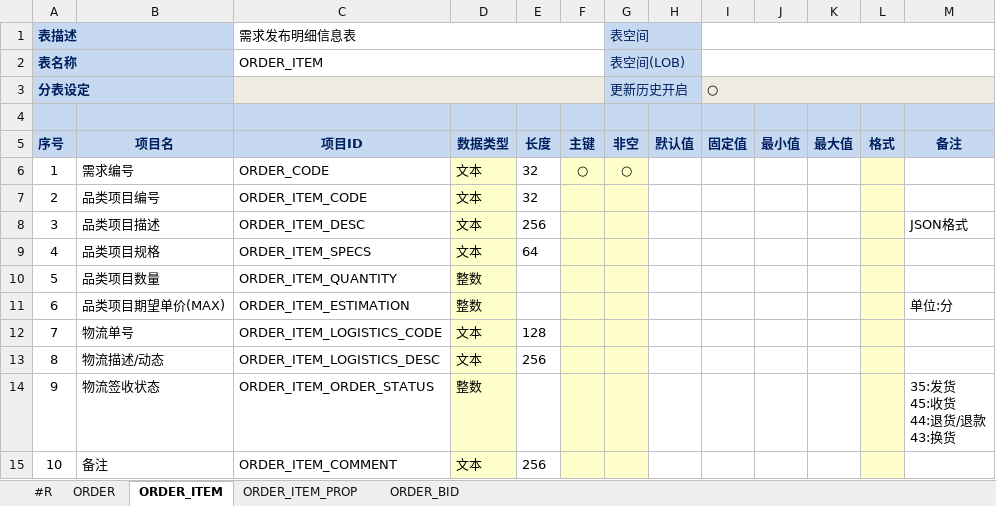
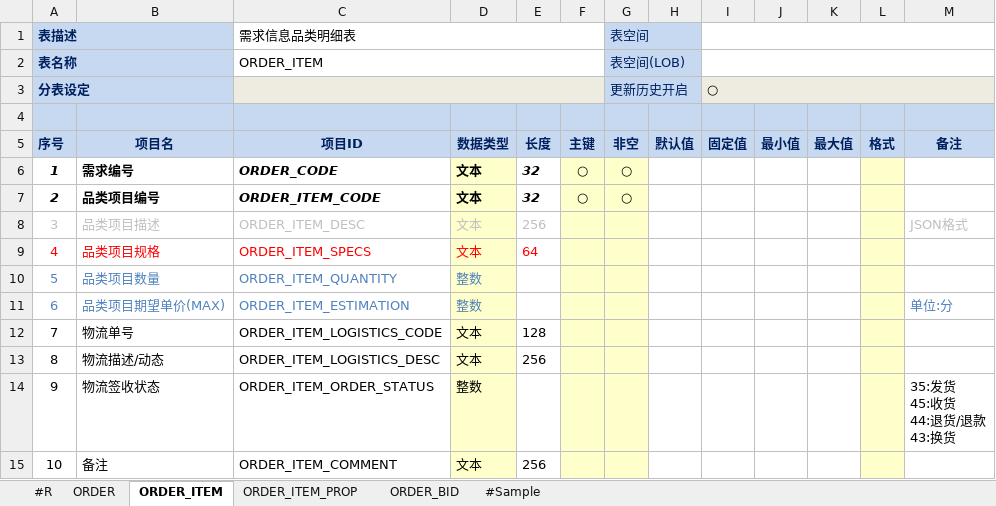
Before and after one commit to ume-biz/gongxiaotong-service-tool, an Excel workbook: input/design-table/cn.com.gxt.entity/DB设计-供销通-业务表v0.1.xlsx, sheet ORDER_ITEM, drawn as a sheet; values as stored, in another font and other column widths than the file's, no borders; the diff names each change by its address in the sheet, - before the commit and + after, or states it on an @@ line.

```diff
--- a/input/design-table/cn.com.gxt.entity/DB设计-供销通-业务表v0.1.xlsx (sheet ORDER_ITEM)
+++ b/input/design-table/cn.com.gxt.entity/DB设计-供销通-业务表v0.1.xlsx (sheet ORDER_ITEM)
+sheet tab: #Sample
-C1 (项目ID): 需求发布明细信息表
+C1 (项目ID): 需求信息品类明细表
@@ A6:G6 bold: off → on, italic: off → on @@
@@ A7:E7 bold: off → on, italic: off → on @@
-F7 (主键): (empty)
+F7 (主键): ○
-G7 (非空): (empty)
+G7 (非空): ○
-A8:E8 text colour: black
+A8:E8 text colour: #BFBFBF
-M8 text colour: black
+M8 text colour: #BFBFBF
-A9:E9 text colour: black
+A9:E9 text colour: #FF0000
-A10:D11 text colour: black
+A10:D11 text colour: #4F81BD
-M11 text colour: black
+M11 text colour: #4F81BD
```
Also changed, not shown: sheet ORDER_ITEM_PROP, sheet ORDER, sheet ORDER_BID.
